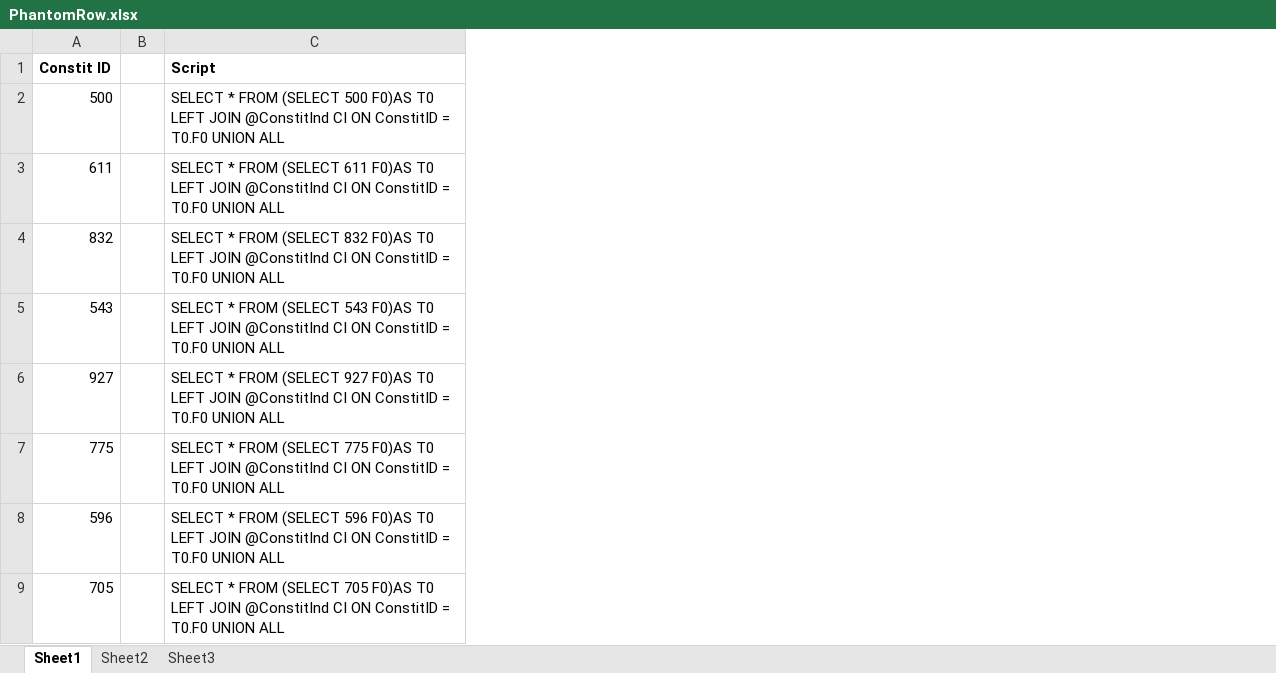
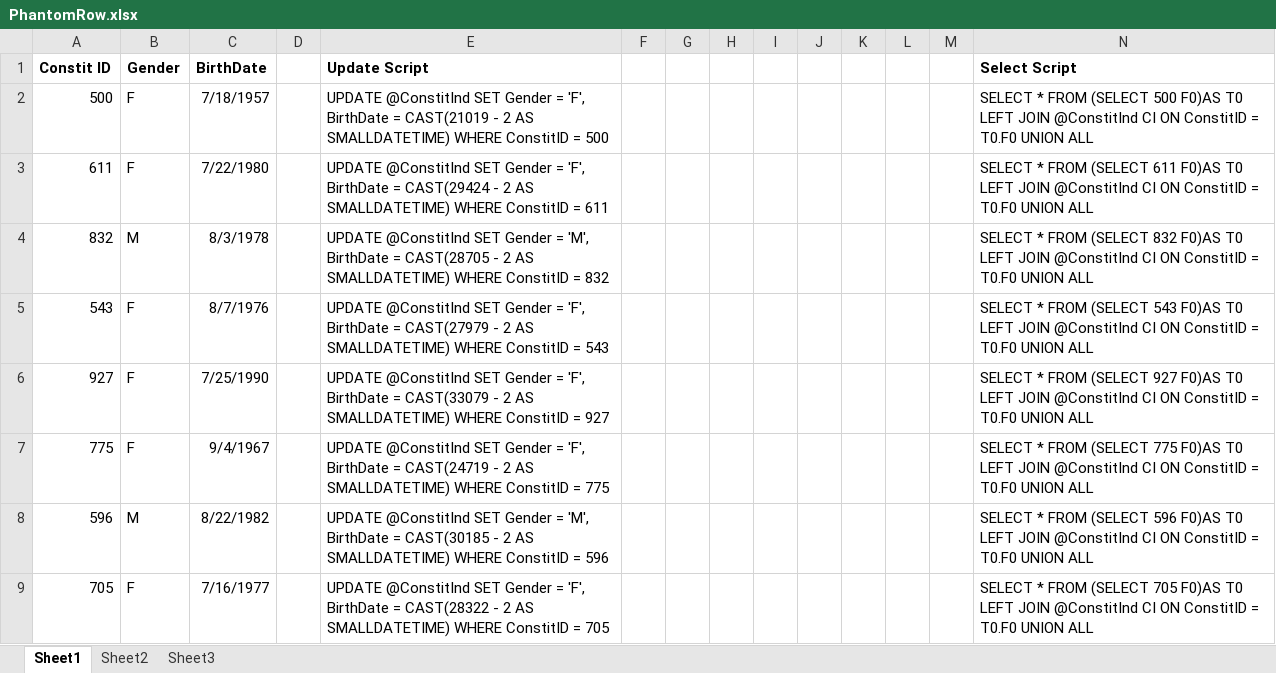
Before and after one commit to Julineo/ExcelSQL, an Excel workbook: PhantomRow.xlsx, sheet Sheet1, drawn as a sheet; only a part is shown; values as stored, in another font and other column widths than the file's, no borders; addresses are those after the commit; the diff names each change by its address in the sheet, - before the commit and + after, or states it on an @@ line.

```diff
--- a/PhantomRow.xlsx (sheet Sheet1)
+++ b/PhantomRow.xlsx (sheet Sheet1)
+column B (Gender), rows 2-9: F | F | M | F | F | F | M | F
+column C (BirthDate), rows 2-9: 7/18/1957 | 7/22/1980 | 8/3/1978 | 8/7/1976 | 7/25/1990 | 9/4/1967 | 8/22/1982 | 7/16/1977
+column E (Update Script), rows 2-9: UPDATE @ConstitInd SET Gender = 'F', BirthDate = CAST(21019 - 2 AS SMALLDATETIME) WHERE ConstitID = 500 | UPDATE @ConstitInd SET Gender = 'F', BirthDate = CAST(29424 - 2 AS SMALLDATETIME) WHERE ConstitID = 611 | UPDATE @ConstitInd SET Gender = 'M', BirthDate = CAST(28705 - 2 AS SMALLDATETIME) WHERE ConstitID = 832 | UPDATE @ConstitInd SET Gender = 'F', BirthDate = CAST(27979 - 2 AS SMALLDATETIME) WHERE ConstitID = 543 | UPDATE @ConstitInd SET Gender = 'F', BirthDate = CAST(33079 - 2 AS SMALLDATETIME) WHERE ConstitID = 927 | UPDATE @ConstitInd SET Gender = 'F', BirthDate = CAST(24719 - 2 AS SMALLDATETIME) WHERE ConstitID = 775 | UPDATE @ConstitInd SET Gender = 'M', BirthDate = CAST(30185 - 2 AS SMALLDATETIME) WHERE ConstitID = 596 | UPDATE @ConstitInd SET Gender = 'F', BirthDate = CAST(28322 - 2 AS SMALLDATETIME) WHERE ConstitID = 705
+column F, empty
+column G, empty
+column H, empty
+column I, empty
+column J, empty
+column K, empty
+column L, empty
+column M, empty
-N1: Script
+N1: Select Script
```
Also changed, not shown: sheet Sheet2, 1 other file.
